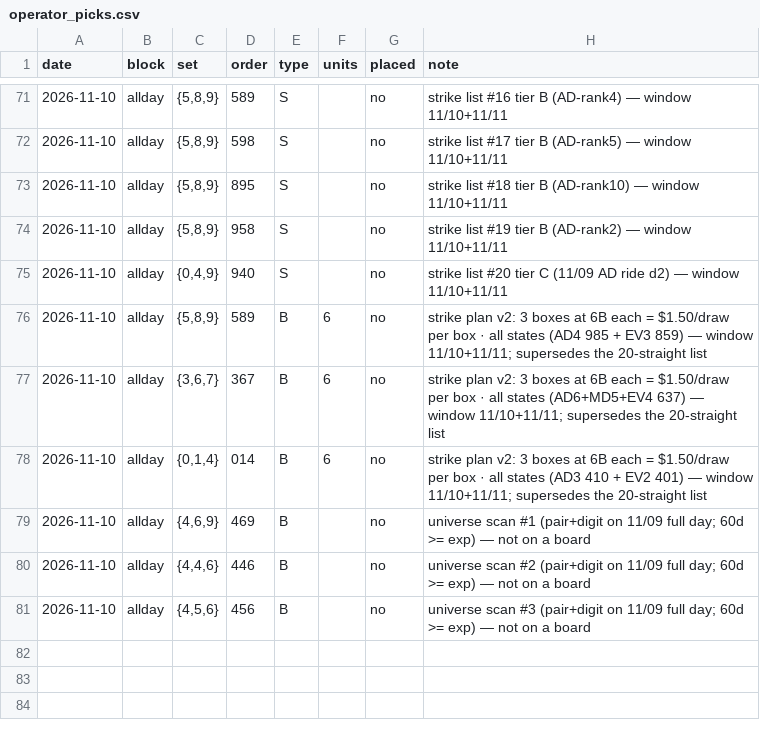
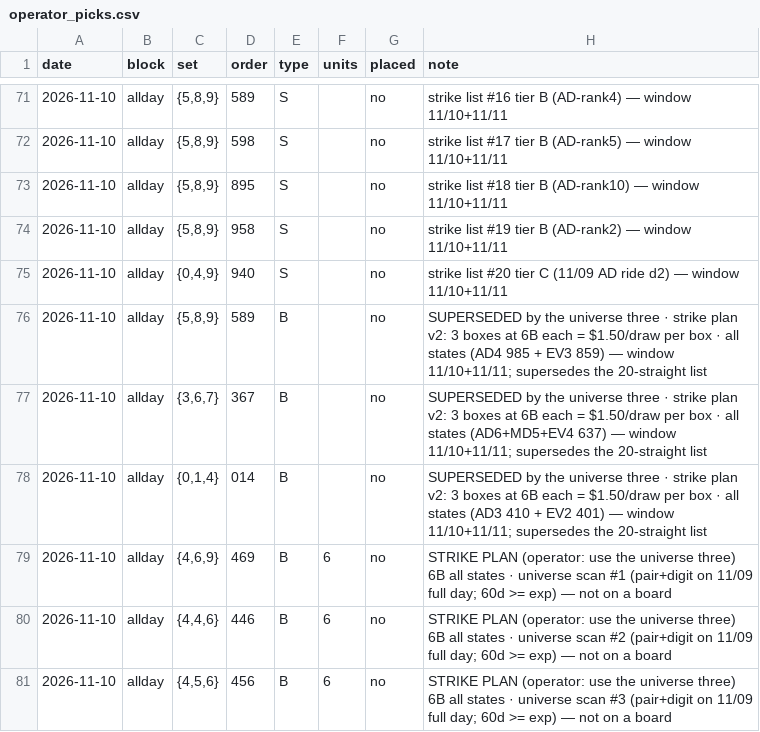
Before and after one commit to therealzerro/HM26, a CSV file: docs/operator_picks.csv, drawn as a sheet; only a part is shown, gaps mark what is left out.

```diff
--- a/docs/operator_picks.csv
+++ b/docs/operator_picks.csv
@@ -75,7 +75,7 @@ date,block,set,order,type,units,placed,note
 2026-11-10,allday,"{0,4,9}",940,S,,no,strike list #20 tier C (11/09 AD ride d2) — window 11/10+11/11
-2026-11-10,allday,"{5,8,9}",589,B,6,no,strike plan v2: 3 boxes at 6B each = $1.50/draw per box · all states (AD4 985 + EV3 859) — window 11/10+11/11; supersedes the 20-straight list
-2026-11-10,allday,"{3,6,7}",367,B,6,no,strike plan v2: 3 boxes at 6B each = $1.50/draw per box · all states (AD6+MD5+EV4 637) — window 11/10+11/11; supersedes the 20-straight list
-2026-11-10,allday,"{0,1,4}",014,B,6,no,strike plan v2: 3 boxes at 6B each = $1.50/draw per box · all states (AD3 410 + EV2 401) — window 11/10+11/11; supersedes the 20-straight list
-2026-11-10,allday,"{4,6,9}",469,B,,no,universe scan #1 (pair+digit on 11/09 full day; 60d >= exp) — not on a board
-2026-11-10,allday,"{4,4,6}",446,B,,no,universe scan #2 (pair+digit on 11/09 full day; 60d >= exp) — not on a board
-2026-11-10,allday,"{4,5,6}",456,B,,no,universe scan #3 (pair+digit on 11/09 full day; 60d >= exp) — not on a board
+2026-11-10,allday,"{5,8,9}",589,B,,no,SUPERSEDED by the universe three · strike plan v2: 3 boxes at 6B each = $1.50/draw per box · all states (AD4 985 + EV3 859) — window 11/10+11/11; supersedes the 20-straight list
+2026-11-10,allday,"{3,6,7}",367,B,,no,SUPERSEDED by the universe three · strike plan v2: 3 boxes at 6B each = $1.50/draw per box · all states (AD6+MD5+EV4 637) — window 11/10+11/11; supersedes the 20-straight list
+2026-11-10,allday,"{0,1,4}",014,B,,no,SUPERSEDED by the universe three · strike plan v2: 3 boxes at 6B each = $1.50/draw per box · all states (AD3 410 + EV2 401) — window 11/10+11/11; supersedes the 20-straight list
+2026-11-10,allday,"{4,6,9}",469,B,6,no,STRIKE PLAN (operator: use the universe three) 6B all states · universe scan #1 (pair+digit on 11/09 full day; 60d >= exp) — not on a board
+2026-11-10,allday,"{4,4,6}",446,B,6,no,STRIKE PLAN (operator: use the universe three) 6B all states · universe scan #2 (pair+digit on 11/09 full day; 60d >= exp) — not on a board
+2026-11-10,allday,"{4,5,6}",456,B,6,no,STRIKE PLAN (operator: use the universe three) 6B all states · universe scan #3 (pair+digit on 11/09 full day; 60d >= exp) — not on a board
```
Also changed, not shown: 3 other files.
